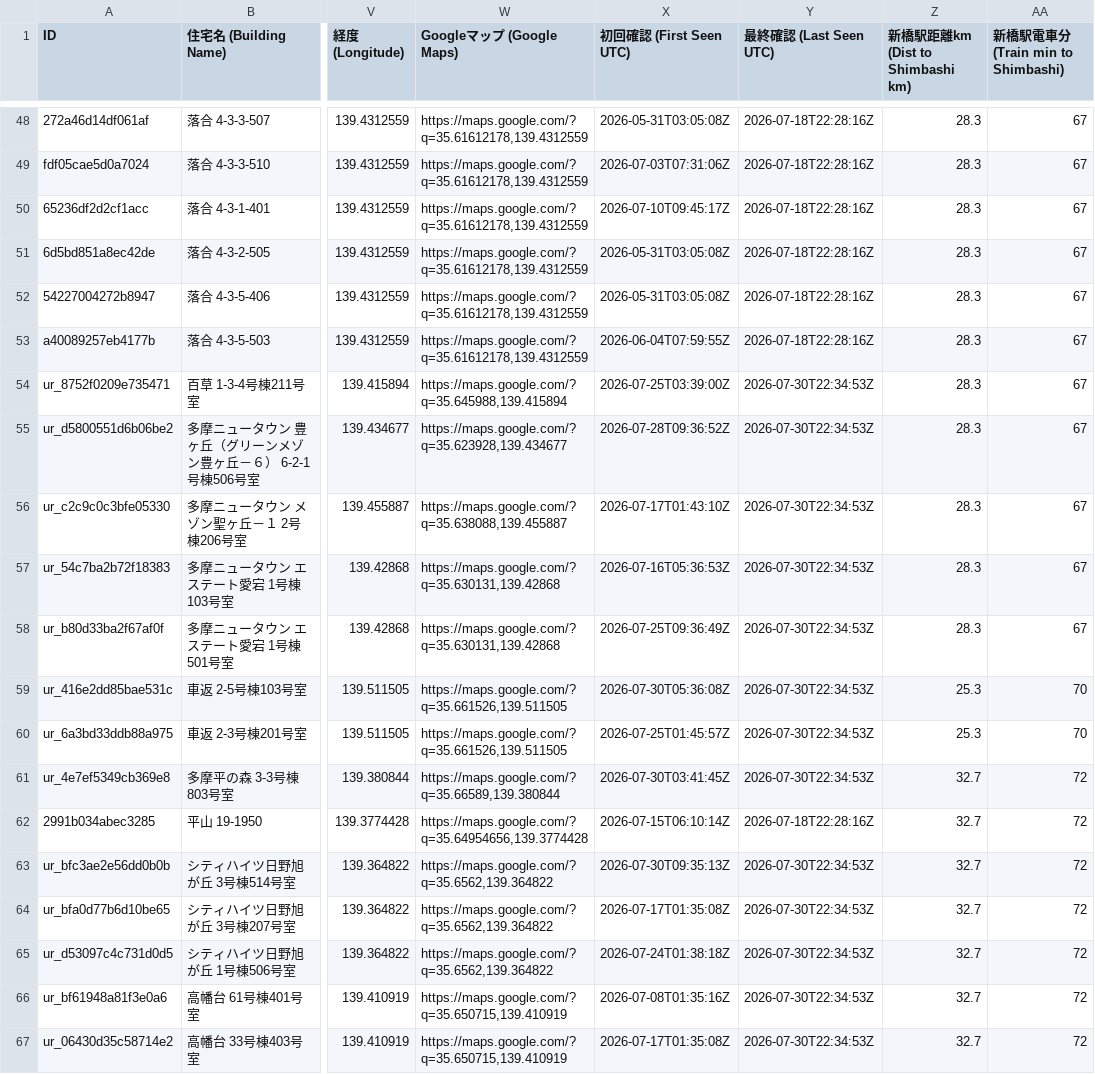
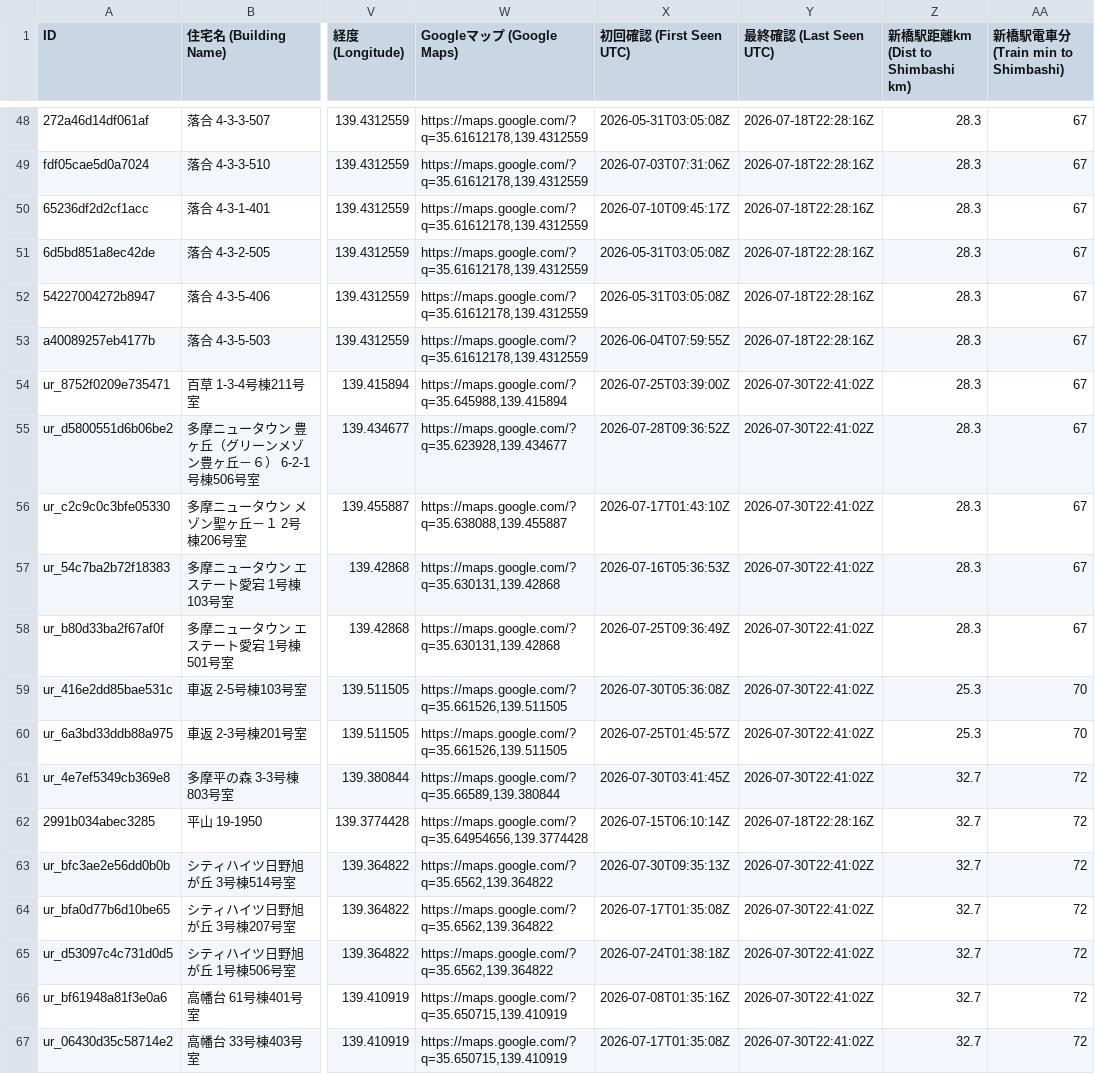
Before and after one commit to debarghadas411/JKK_UR_Tracker, a TSV file: data/listings.tsv, drawn as a sheet; only a part is shown, gaps mark what is left out; the diff covers the shown part only; the diff names each change by its address in the sheet, - before the commit and + after, or states it on an @@ line.

Commit message:
chore: update map and data [skip ci]

```diff
--- a/data/listings.tsv
+++ b/data/listings.tsv
-Y54:Y61 (最終確認 (Last Seen UTC)): 2026-07-30T22:34:53Z
+Y54:Y61 (最終確認 (Last Seen UTC)): 2026-07-30T22:41:02Z
-Y63:Y67 (最終確認 (Last Seen UTC)): 2026-07-30T22:34:53Z
+Y63:Y67 (最終確認 (Last Seen UTC)): 2026-07-30T22:41:02Z
```
Also changed, not shown: 88 edited cells elsewhere in this file, data/listings_english.tsv, 1 other file.
